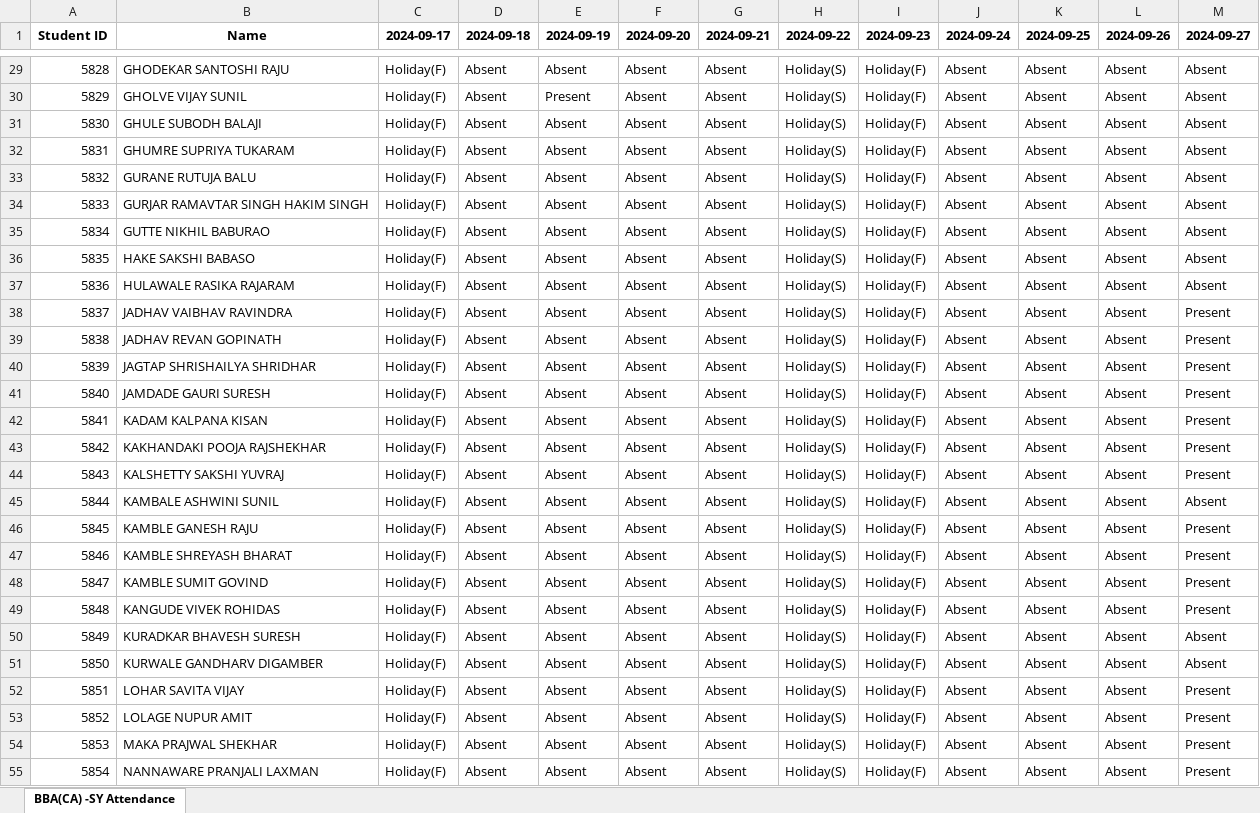
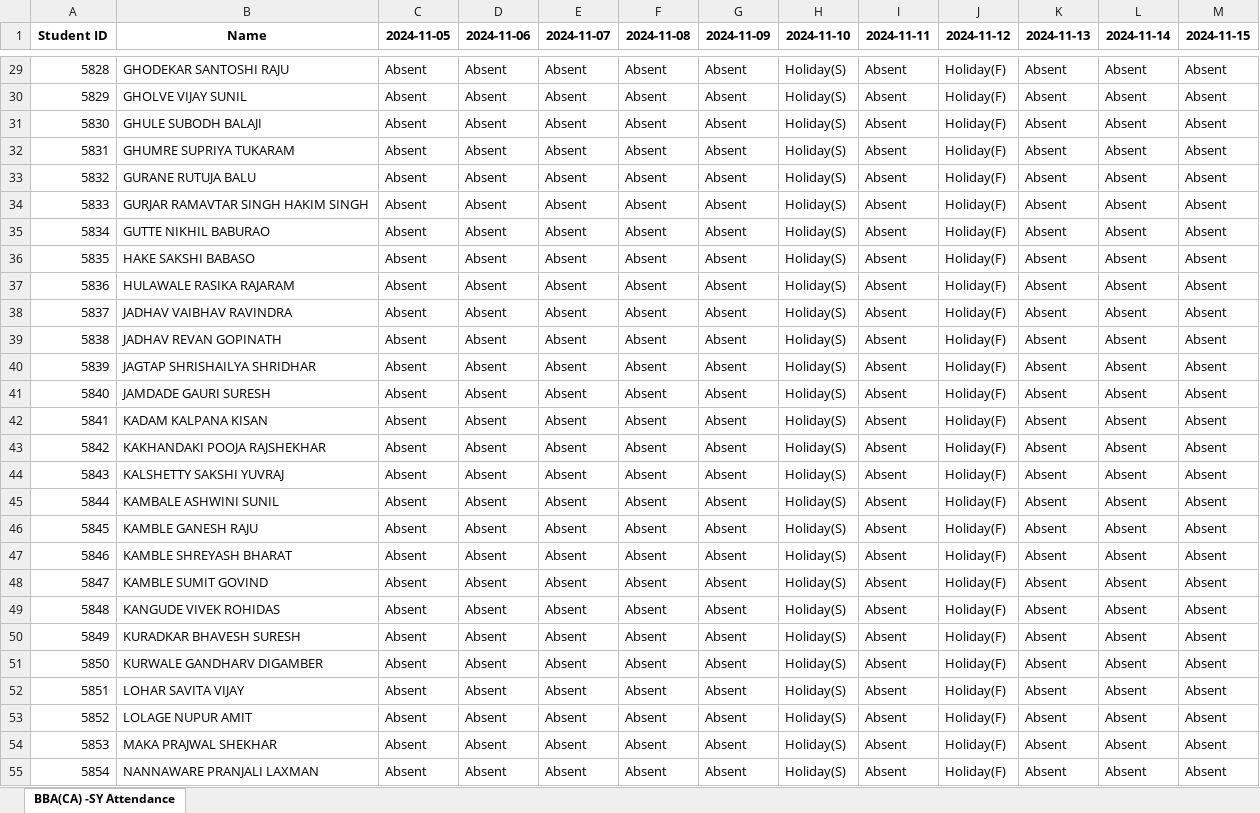
Before and after one commit to vijayholve/collage-software, an Excel workbook: students/management/BBA(CA) -SY.xlsx, sheet BBA(CA) -SY Attendance, drawn as a sheet; only a part is shown, gaps mark what is left out; values as stored, in another font and other column widths than the file's, no borders; removed rows and columns are numbered as before the commit, all else as after; the diff covers the shown part only; the diff names each change by its address in the sheet, - before the commit and + after, or states it on an @@ line.

```diff
--- a/students/management/BBA(CA) -SY.xlsx (sheet BBA(CA) -SY Attendance)
+++ b/students/management/BBA(CA) -SY.xlsx (sheet BBA(CA) -SY Attendance)
+column I (2024-11-11), rows 29-55: all Absent
-column J (2024-09-24), rows 29-55: all Absent
-C1: 2024-09-17
+C1: 2024-11-05
-D1: 2024-09-18
+D1: 2024-11-06
-E1: 2024-09-19
+E1: 2024-11-07
-F1: 2024-09-20
+F1: 2024-11-08
-G1: 2024-09-21
+G1: 2024-11-09
-H1: 2024-09-22
+H1: 2024-11-10
-J1: 2024-09-23
+J1: 2024-11-12
-K1: 2024-09-25
+K1: 2024-11-13
-L1: 2024-09-26
+L1: 2024-11-14
-M1: 2024-09-27
+M1: 2024-11-15
-C29:C55 (2024-11-05): Holiday(F)
+C29:C55 (2024-11-05): Absent
-E30 (2024-11-07): Present
+E30 (2024-11-07): Absent
-M38:M44 (2024-11-15): Present
+M38:M44 (2024-11-15): Absent
-M46:M49 (2024-11-15): Present
+M46:M49 (2024-11-15): Absent
-M52:M55 (2024-11-15): Present
+M52:M55 (2024-11-15): Absent
```
Also changed, not shown: 79 edited cells elsewhere in this sheet.
